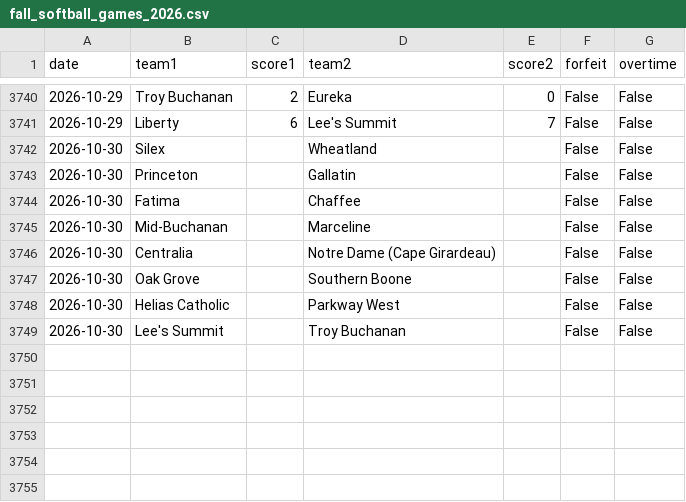
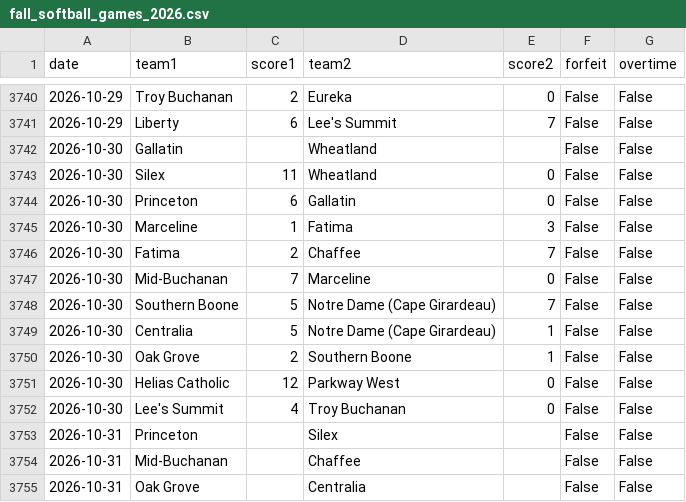
Before and after one commit to AllMOSports/Fall_Softball_Ratings_2026, a CSV file: fall_softball_games_2026.csv, drawn as a sheet; only a part is shown, gaps mark what is left out.

```diff
--- a/fall_softball_games_2026.csv
+++ b/fall_softball_games_2026.csv
@@ -3741,9 +3741,15 @@ date,team1,score1,team2,score2,forfeit,overtime
 2026-10-29,Liberty,6,Lee's Summit,7,False,False
-2026-10-30,Silex,,Wheatland,,False,False
-2026-10-30,Princeton,,Gallatin,,False,False
-2026-10-30,Fatima,,Chaffee,,False,False
-2026-10-30,Mid-Buchanan,,Marceline,,False,False
-2026-10-30,Centralia,,Notre Dame (Cape Girardeau),,False,False
-2026-10-30,Oak Grove,,Southern Boone,,False,False
-2026-10-30,Helias Catholic,,Parkway West,,False,False
-2026-10-30,Lee's Summit,,Troy Buchanan,,False,False
+2026-10-30,Gallatin,,Wheatland,,False,False
+2026-10-30,Silex,11,Wheatland,0,False,False
+2026-10-30,Princeton,6,Gallatin,0,False,False
+2026-10-30,Marceline,1,Fatima,3,False,False
+2026-10-30,Fatima,2,Chaffee,7,False,False
+2026-10-30,Mid-Buchanan,7,Marceline,0,False,False
+2026-10-30,Southern Boone,5,Notre Dame (Cape Girardeau),7,False,False
+2026-10-30,Centralia,5,Notre Dame (Cape Girardeau),1,False,False
+2026-10-30,Oak Grove,2,Southern Boone,1,False,False
+2026-10-30,Helias Catholic,12,Parkway West,0,False,False
+2026-10-30,Lee's Summit,4,Troy Buchanan,0,False,False
+2026-10-31,Princeton,,Silex,,False,False
+2026-10-31,Mid-Buchanan,,Chaffee,,False,False
+2026-10-31,Oak Grove,,Centralia,,False,False
```
Also changed, not shown: fall_softball_games_2026_all.csv, fall_softball_missing_scores_2026.csv, 27 other files.
